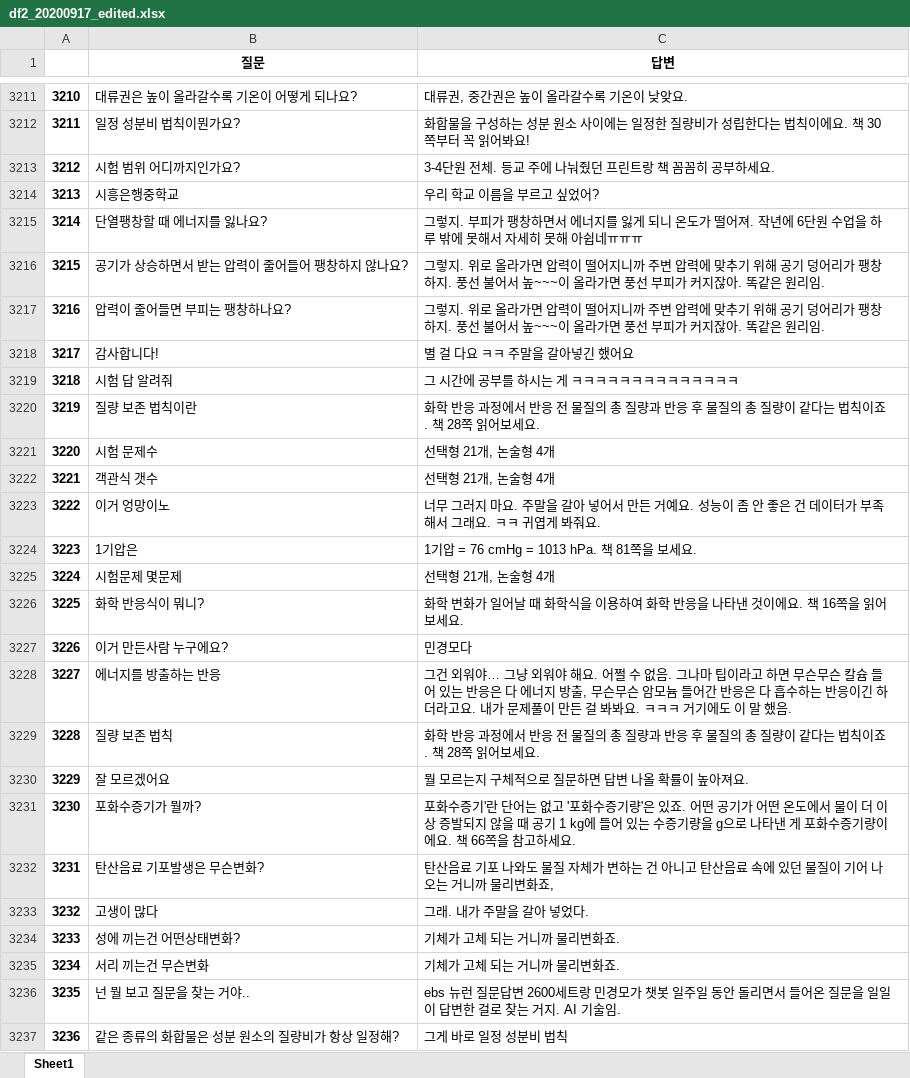
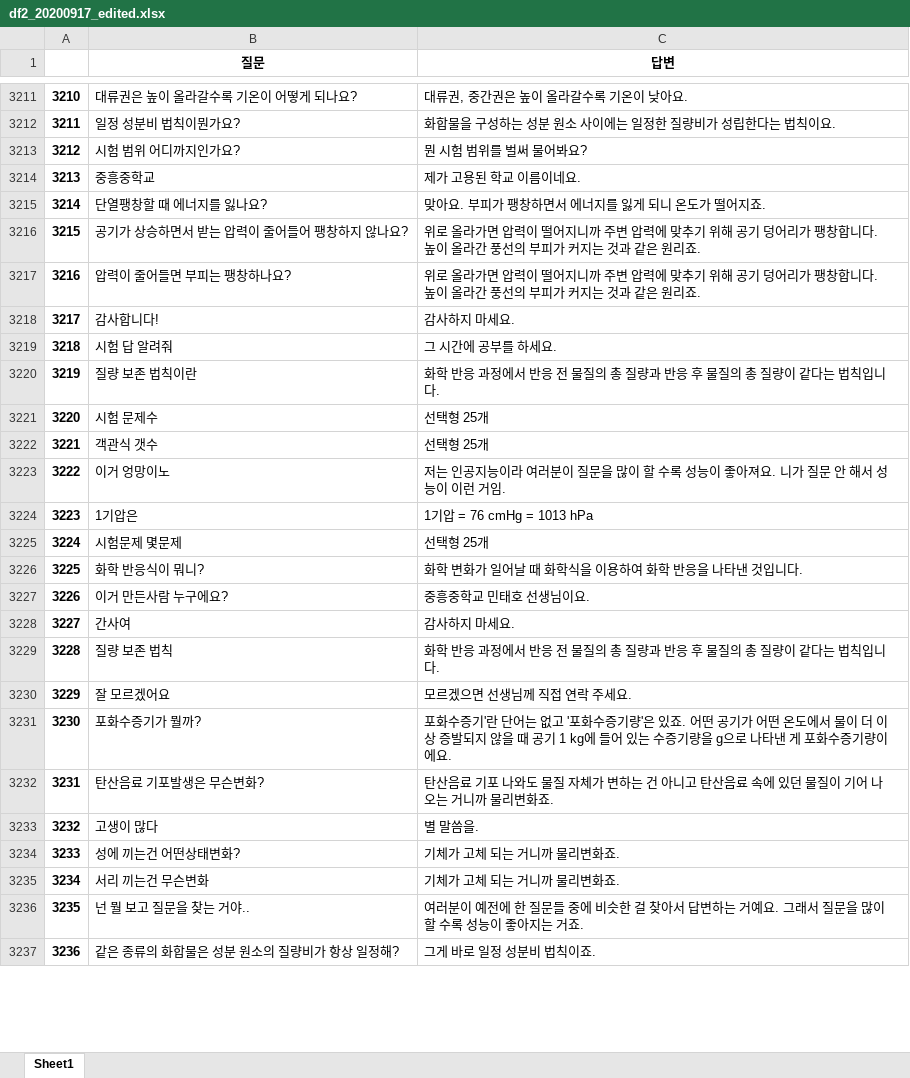
Before and after one commit to ty3370/faq_chatbot_sciecne_3rd, an Excel workbook: data/df2_20200917_edited.xlsx, sheet Sheet1, drawn as a sheet; only a part is shown, gaps mark what is left out; values as stored, in another font and other column widths than the file's, no borders; removed rows and columns are numbered as before the commit, all else as after; the diff covers the shown part only; the diff names each change by its address in the sheet, - before the commit and + after, or states it on an @@ line.

```diff
--- a/data/df2_20200917_edited.xlsx (sheet Sheet1)
+++ b/data/df2_20200917_edited.xlsx (sheet Sheet1)
-C3211 (답변): 대류권, 중간권은 높이 올라갈수록 기온이 낮앚요.
+C3211 (답변): 대류권, 중간권은 높이 올라갈수록 기온이 낮아요.
-C3212 (답변): …법칙이에요. 책 30쪽부터 꼭 읽어봐요!
+C3212 (답변): …법칙이요.
-C3213 (답변): 3-4단원 전체. 등교 주에 나눠줬던 프린트랑 책 꼼꼼히 공부하세요.
+C3213 (답변): 뭔 시험 범위를 벌써 물어봐요?
-row 3214: 3213 | 시흥은행중학교 | 우리 학교 이름을 부르고 싶었어?
+row 3214: 3213 | 중흥중학교 | 제가 고용된 학교 이름이네요.
-C3215 (답변): 그렇지. 부피가 팽창하면서 에너지를 잃게 되니 온도가 떨어져. 작년에 6단원 수업을 하루 밖에 못해서 자세히 못해 아쉽네ㅠㅠㅠ
+C3215 (답변): 맞아요. 부피가 팽창하면서 에너지를 잃게 되니 온도가 떨어지죠.
-C3216:C3217 (답변): 그렇지. 위로 올라가면 압력이 떨어지니까 주변 압력에 맞추기 위해 공기 덩어리가 팽창하지. 풍선 불어서 높~~~이 올라가면 풍선 부피가 커지잖아. 똑같은 원리임.
+C3216:C3217 (답변): 위로 올라가면 압력이 떨어지니까 주변 압력에 맞추기 위해 공기 덩어리가 팽창합니다. 높이 올라간 풍선의 부피가 커지는 것과 같은 원리죠.
-C3218 (답변): 별 걸 다요 ㅋㅋ 주말을 갈아넣긴 했어요
+C3218 (답변): 감사하지 마세요.
-C3219 (답변): 그 시간에 공부를 하시는 게 ㅋㅋㅋㅋㅋㅋㅋㅋㅋㅋㅋㅋㅋㅋ
+C3219 (답변): 그 시간에 공부를 하세요.
-C3220 (답변): …는 법칙이죠. 책 28쪽 읽어보세요.
+C3220 (답변): …는 법칙입니다.
-C3221:C3222 (답변): 선택형 21개, 논술형 4개
+C3221:C3222 (답변): 선택형 25개
-C3223 (답변): 너무 그러지 마요. 주말을 갈아 넣어서 만든 거예요. 성능이 좀 안 좋은 건 데이터가 부족해서 그래요. ㅋㅋ 귀엽게 봐줘요.
+C3223 (답변): 저는 인공지능이라 여러분이 질문을 많이 할 수록 성능이 좋아져요. 니가 질문 안 해서 성능이 이런 거임.
-C3224 (답변): 1기압 = 76 cmHg = 1013 hPa. 책 81쪽을 보세요.
+C3224 (답변): 1기압 = 76 cmHg = 1013 hPa
-C3225 (답변): 선택형 21개, 논술형 4개
+C3225 (답변): 선택형 25개
-C3226 (답변): …타낸 것이에요. 책 16쪽을 읽어보세요.
+C3226 (답변): …타낸 것입니다.
-C3227 (답변): 민경모다
+C3227 (답변): 중흥중학교 민태호 선생님이요.
-row 3228: 3227 | 에너지를 방출하는 반응 | 그건 외워야… 그냥 외워야 해요. 어쩔 수 없음. 그나마 팁이라고 하면 무슨무슨 칼슘 들어 있는 반응은 다 에너지 방출, 무슨무슨 암모늄 들어간 반응은 다 흡수하는 반응이긴 하더라고요. 내가 문제풀이 만든 걸 봐봐요. ㅋㅋㅋ 거기에도 이 말 했음.
+row 3228: 3227 | 간사여 | 감사하지 마세요.
-C3229 (답변): …는 법칙이죠. 책 28쪽 읽어보세요.
+C3229 (답변): …는 법칙입니다.
-C3230 (답변): 뭘 모르는지 구체적으로 질문하면 답변 나올 확률이 높아져요.
+C3230 (답변): 모르겠으면 선생님께 직접 연락 주세요.
-C3231 (답변): …이에요. 책 66쪽을 참고하세요.
+C3231 (답변): …이에요.
-C3232 (답변): …리변화죠,
+C3232 (답변): …리변화죠.
-C3233 (답변): 그래. 내가 주말을 갈아 넣었다.
+C3233 (답변): 별 말씀을.
-C3236 (답변): ebs 뉴런 질문답변 2600세트랑 민경모가 챗봇 일주일 동안 돌리면서 들어온 질문을 일일이 답변한 걸로 찾는 거지. AI 기술임.
+C3236 (답변): 여러분이 예전에 한 질문들 중에 비슷한 걸 찾아서 답변하는 거예요. 그래서 질문을 많이 할 수록 성능이 좋아지는 거죠.
-C3237 (답변): 그게 바로 일정 성분비 법칙
+C3237 (답변): 그게 바로 일정 성분비 법칙이죠.
```
Also changed, not shown: 52 added rows, 53 removed rows and 203 edited cells elsewhere in this sheet.
